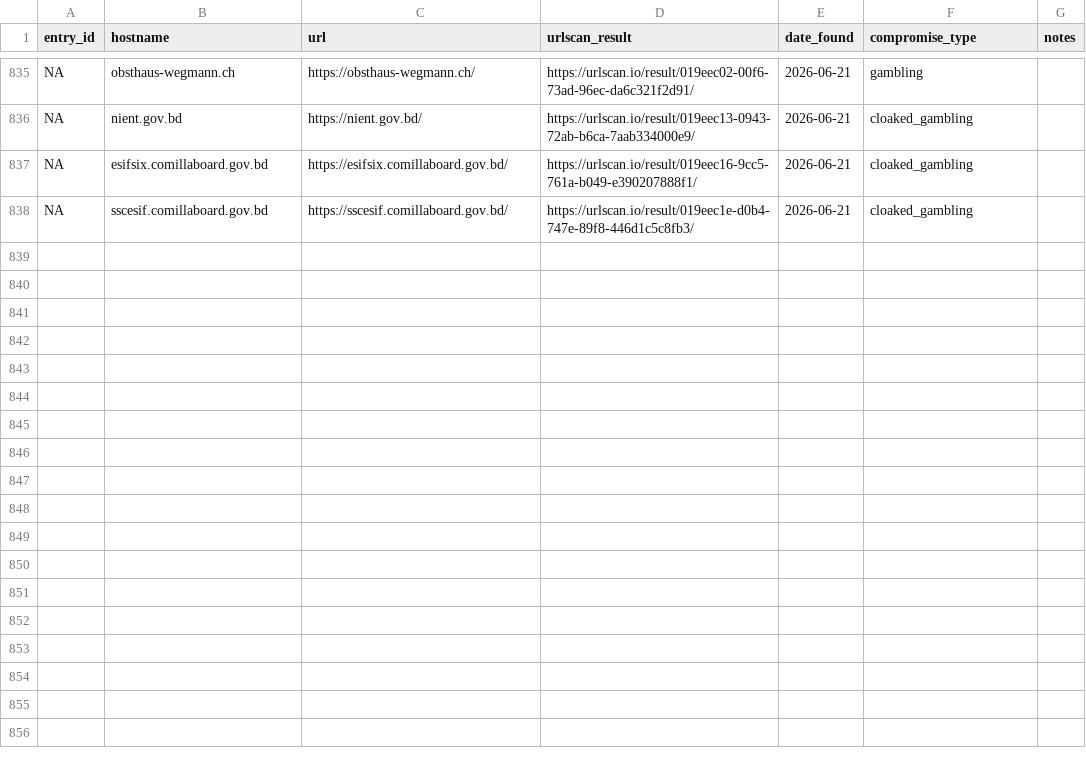
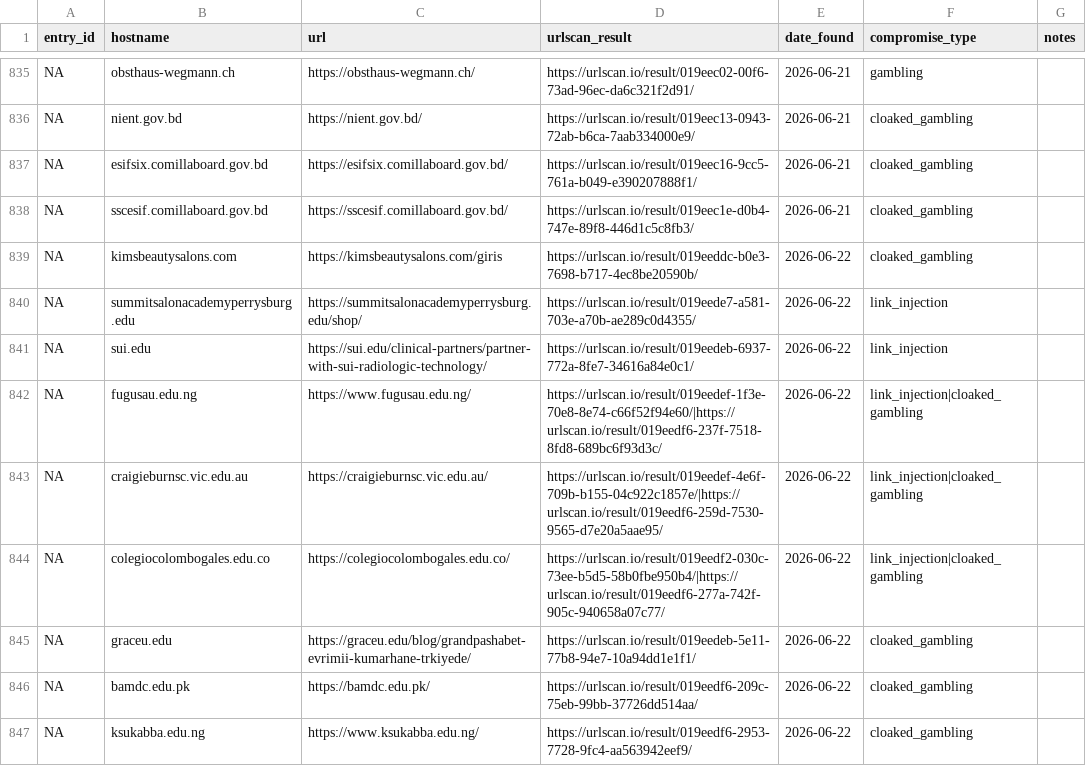
Before and after one commit to battlingamazons/compromised-sites-tracker, a CSV file: compromised-sites.csv, drawn as a sheet; only a part is shown, gaps mark what is left out.

Commit message:
Update compromised-sites.csv

```diff
--- a/compromised-sites.csv
+++ b/compromised-sites.csv
@@ -838 +838,10 @@ NA, esifsix.comillaboard.gov.bd, https://esifsix.comillaboard.gov.bd/, https://u
 NA, sscesif.comillaboard.gov.bd, https://sscesif.comillaboard.gov.bd/, https://urlscan.io/result/019eec1e-d0b4-747e-89f8-446d1c5c8fb3/, 2026-06-21, cloaked_gambling, ""
+NA, kimsbeautysalons.com, https://kimsbeautysalons.com/giris, https://urlscan.io/result/019eeddc-b0e3-7698-b717-4ec8be20590b/, 2026-06-22, cloaked_gambling, ""
+NA, summitsalonacademyperrysburg.edu, https://summitsalonacademyperrysburg.edu/shop/, https://urlscan.io/result/019eede7-a581-703e-a70b-ae289c0d4355/, 2026-06-22, link_injection, ""
+NA, sui.edu, https://sui.edu/clinical-partners/partner-with-sui-radiologic-technology/, https://urlscan.io/result/019eedeb-6937-772a-8fe7-34616a84e0c1/, 2026-06-22, link_injection, ""
+NA, fugusau.edu.ng, https://www.fugusau.edu.ng/, https://urlscan.io/result/019eedef-1f3e-70e8-8e74-c66f52f94e60/|https://urlscan.io/result/019eedf6-237f-7518-8fd8-689bc6f93d3c/, 2026-06-22, link_injection|cloaked_gambling, ""
+NA, craigieburnsc.vic.edu.au, https://craigieburnsc.vic.edu.au/, https://urlscan.io/result/019eedef-4e6f-709b-b155-04c922c1857e/|https://urlscan.io/result/019eedf6-259d-7530-9565-d7e20a5aae95/, 2026-06-22, link_injection|cloaked_gambling, ""
+NA, colegiocolombogales.edu.co, https://colegiocolombogales.edu.co/, https://urlscan.io/result/019eedf2-030c-73ee-b5d5-58b0fbe950b4/|https://urlscan.io/result/019eedf6-277a-742f-905c-940658a07c77/, 2026-06-22, link_injection|cloaked_gambling, ""
+NA, graceu.edu, https://graceu.edu/blog/grandpashabet-evrimii-kumarhane-trkiyede/, https://urlscan.io/result/019eedeb-5e11-77b8-94e7-10a94dd1e1f1/, 2026-06-22, cloaked_gambling, ""
+NA, bamdc.edu.pk, https://bamdc.edu.pk/, https://urlscan.io/result/019eedf6-209c-75eb-99bb-37726dd514aa/, 2026-06-22, cloaked_gambling, ""
+NA, ksukabba.edu.ng, https://www.ksukabba.edu.ng/, https://urlscan.io/result/019eedf6-2953-7728-9fc4-aa563942eef9/, 2026-06-22, cloaked_gambling, ""
```
